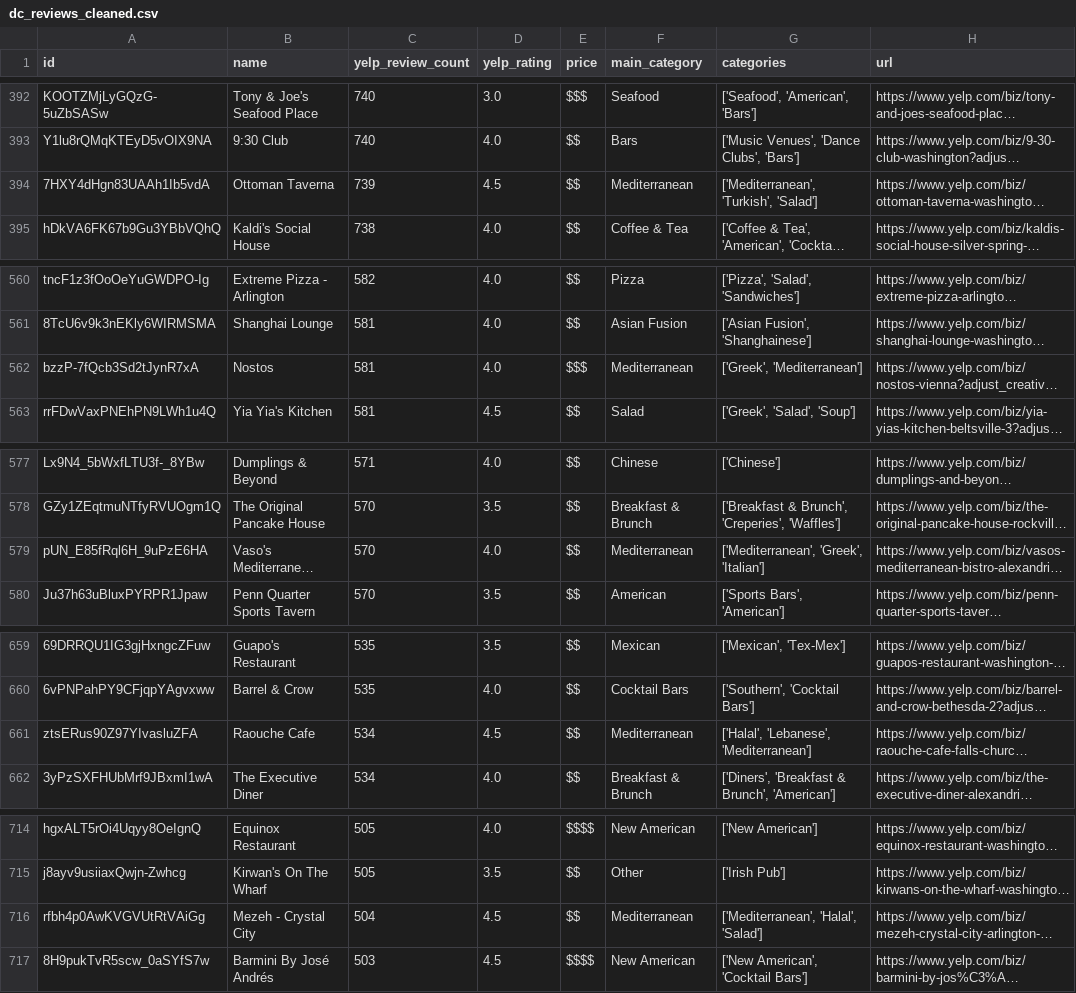
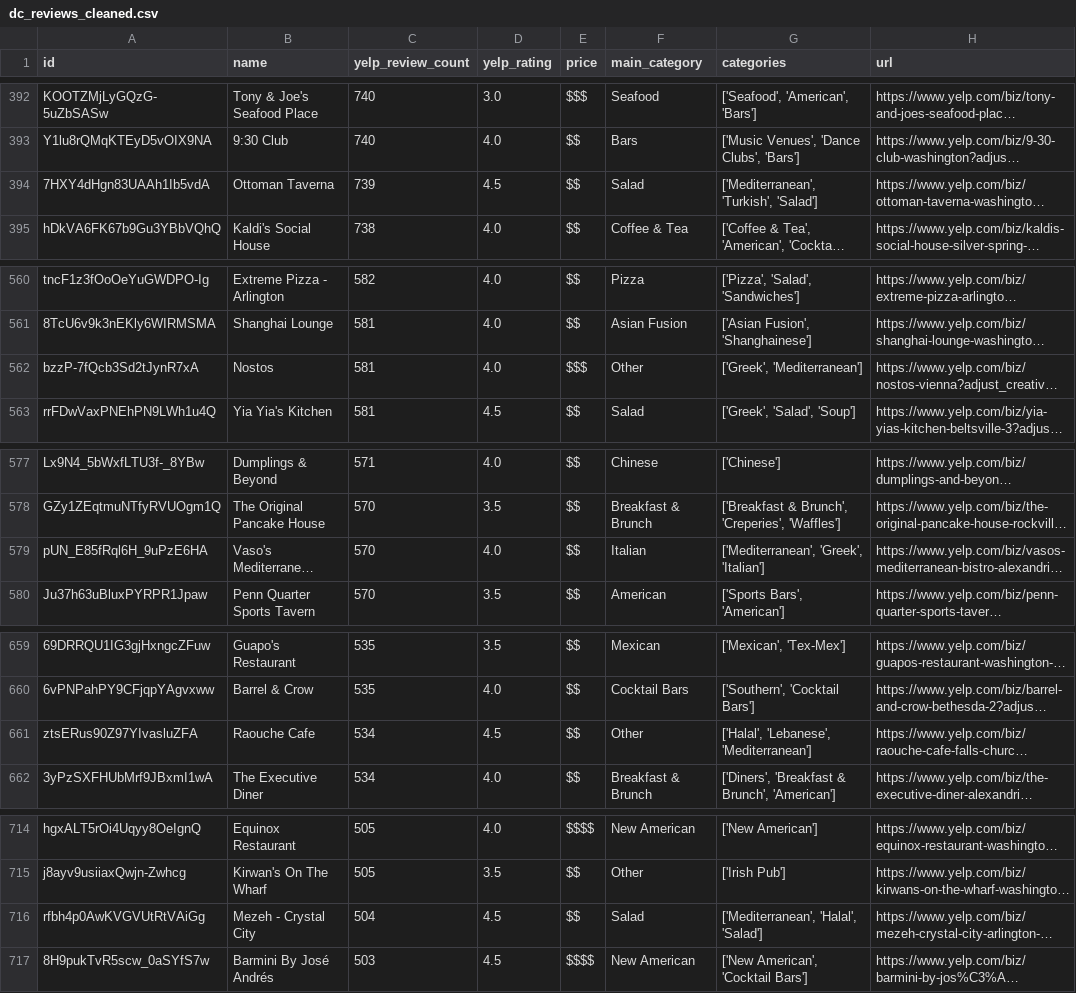
Before and after one commit to austinbarish/food-grid, a CSV file: data/dc_reviews_cleaned.csv, drawn as a sheet; only a part is shown, gaps mark what is left out; long unchanged cells end in …; the diff covers the shown part only; the diff names each change by its address in the sheet, - before the commit and + after, or states it on an @@ line.

Commit message:
Decreased color count to accomodate Other

```diff
--- a/data/dc_reviews_cleaned.csv
+++ b/data/dc_reviews_cleaned.csv
-F394 (main_category): Mediterranean
+F394 (main_category): Salad
-F562 (main_category): Mediterranean
+F562 (main_category): Other
-F579 (main_category): Mediterranean
+F579 (main_category): Italian
-F661 (main_category): Mediterranean
+F661 (main_category): Other
-F716 (main_category): Mediterranean
+F716 (main_category): Salad
```
Also changed, not shown: 20 edited cells elsewhere in this file, 1 other file.
